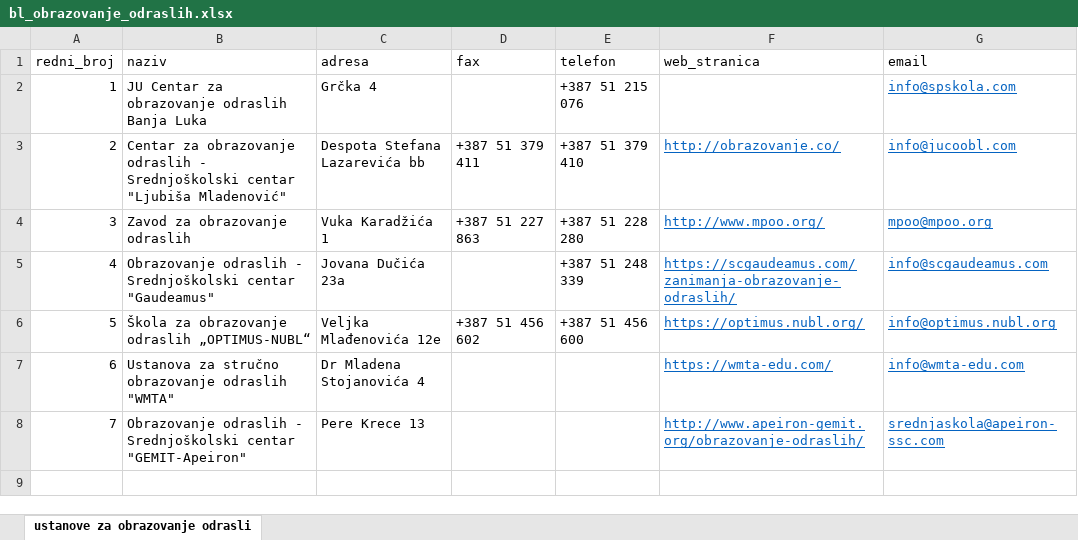
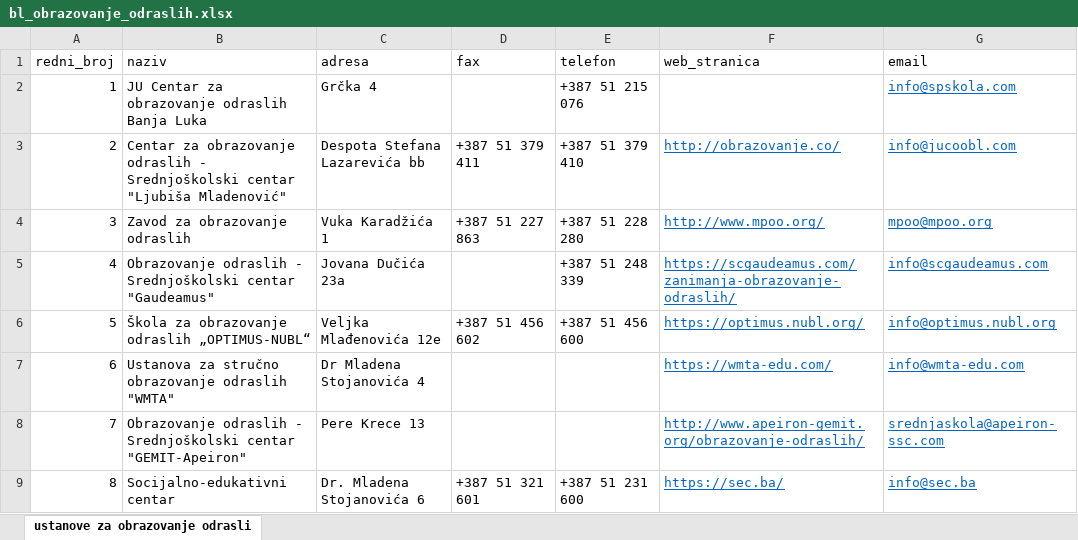
Before and after one commit to vladocodes/open-data, an Excel workbook: grad_banjaluka/obrazovanje/obrazovanje_odraslih/bl_obrazovanje_odraslih.xlsx, sheet ustanove za obrazovanje odrasli, drawn as a sheet; values as stored, in another font and other column widths than the file's, no borders; the diff names each change by its address in the sheet, - before the commit and + after, or states it on an @@ line.

```diff
--- a/grad_banjaluka/obrazovanje/obrazovanje_odraslih/bl_obrazovanje_odraslih.xlsx (sheet ustanove za obrazovanje odrasli)
+++ b/grad_banjaluka/obrazovanje/obrazovanje_odraslih/bl_obrazovanje_odraslih.xlsx (sheet ustanove za obrazovanje odrasli)
+row 9: 8 | Socijalno-edukativni centar | Dr. Mladena Stojanovića 6 | +387 51 321 601 | +387 51 231 600 | https://sec.ba/ | info@sec.ba
```
Also changed, not shown: 2 other files.
